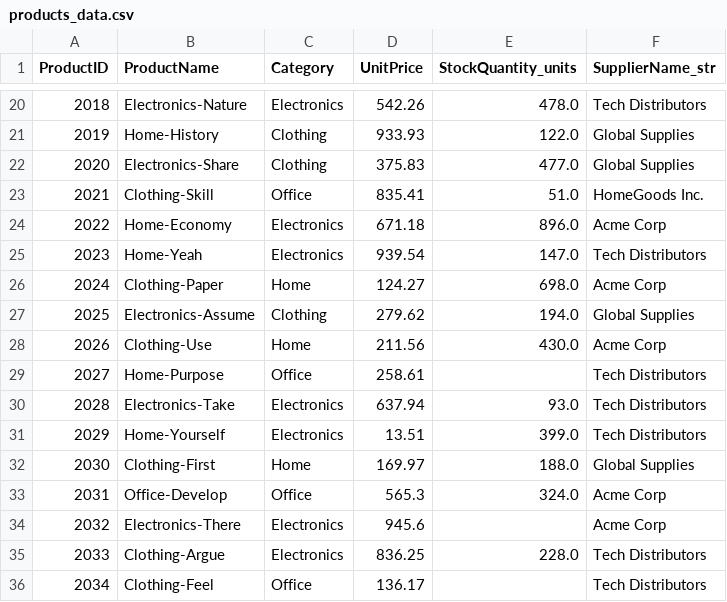
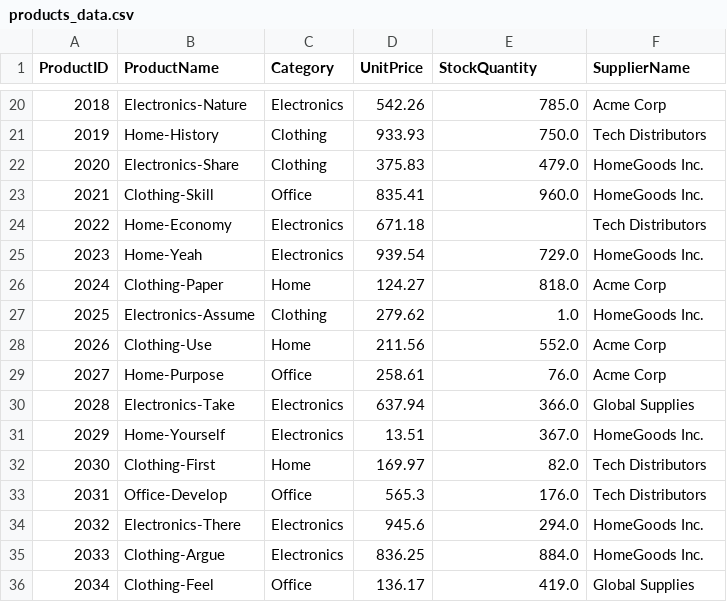
Before and after one commit to kekkoq/smart-store-keiko, a CSV file: data/raw/products_data.csv, drawn as a sheet; only a part is shown, gaps mark what is left out; the diff covers the shown part only.

```diff
--- a/data/raw/products_data.csv
+++ b/data/raw/products_data.csv
@@ -1 +1 @@
-ProductID,ProductName,Category,UnitPrice,StockQuantity_units,SupplierName_str
+ProductID,ProductName,Category,UnitPrice,StockQuantity,SupplierName
@@ -20,17 +20,17 @@ ProductID,ProductName,Category,UnitPrice,StockQuantity_units,SupplierName_str
-2018,Electronics-Nature,Electronics,542.26,478.0,Tech Distributors
-2019,Home-History,Clothing,933.93,122.0,Global Supplies
-2020,Electronics-Share,Clothing,375.83,477.0,Global Supplies
-2021,Clothing-Skill,Office,835.41,51.0,HomeGoods Inc.
-2022,Home-Economy,Electronics,671.18,896.0,Acme Corp
-2023,Home-Yeah,Electronics,939.54,147.0,Tech Distributors
-2024,Clothing-Paper,Home,124.27,698.0,Acme Corp
-2025,Electronics-Assume,Clothing,279.62,194.0,Global Supplies
-2026,Clothing-Use,Home,211.56,430.0,Acme Corp
-2027,Home-Purpose,Office,258.61,,Tech Distributors
-2028,Electronics-Take,Electronics,637.94,93.0,Tech Distributors
-2029,Home-Yourself,Electronics,13.51,399.0,Tech Distributors
-2030,Clothing-First,Home,169.97,188.0,Global Supplies
-2031,Office-Develop,Office,565.3,324.0,Acme Corp
-2032,Electronics-There,Electronics,945.6,,Acme Corp
-2033,Clothing-Argue,Electronics,836.25,228.0,Tech Distributors
-2034,Clothing-Feel,Office,136.17,,Tech Distributors
+2018,Electronics-Nature,Electronics,542.26,785.0,Acme Corp
+2019,Home-History,Clothing,933.93,750.0,Tech Distributors
+2020,Electronics-Share,Clothing,375.83,479.0,HomeGoods Inc.
+2021,Clothing-Skill,Office,835.41,960.0,HomeGoods Inc.
+2022,Home-Economy,Electronics,671.18,,Tech Distributors
+2023,Home-Yeah,Electronics,939.54,729.0,HomeGoods Inc.
+2024,Clothing-Paper,Home,124.27,818.0,Acme Corp
+2025,Electronics-Assume,Clothing,279.62,1.0,HomeGoods Inc.
+2026,Clothing-Use,Home,211.56,552.0,Acme Corp
+2027,Home-Purpose,Office,258.61,76.0,Acme Corp
+2028,Electronics-Take,Electronics,637.94,366.0,Global Supplies
+2029,Home-Yourself,Electronics,13.51,367.0,HomeGoods Inc.
+2030,Clothing-First,Home,169.97,82.0,Tech Distributors
+2031,Office-Develop,Office,565.3,176.0,Tech Distributors
+2032,Electronics-There,Electronics,945.6,294.0,HomeGoods Inc.
+2033,Clothing-Argue,Electronics,836.25,884.0,HomeGoods Inc.
+2034,Clothing-Feel,Office,136.17,419.0,Global Supplies
```
Also changed, not shown: 154 edited cells elsewhere in this file, data/raw/customers_data.csv, data/raw/sales_data.csv, 2 other files.
